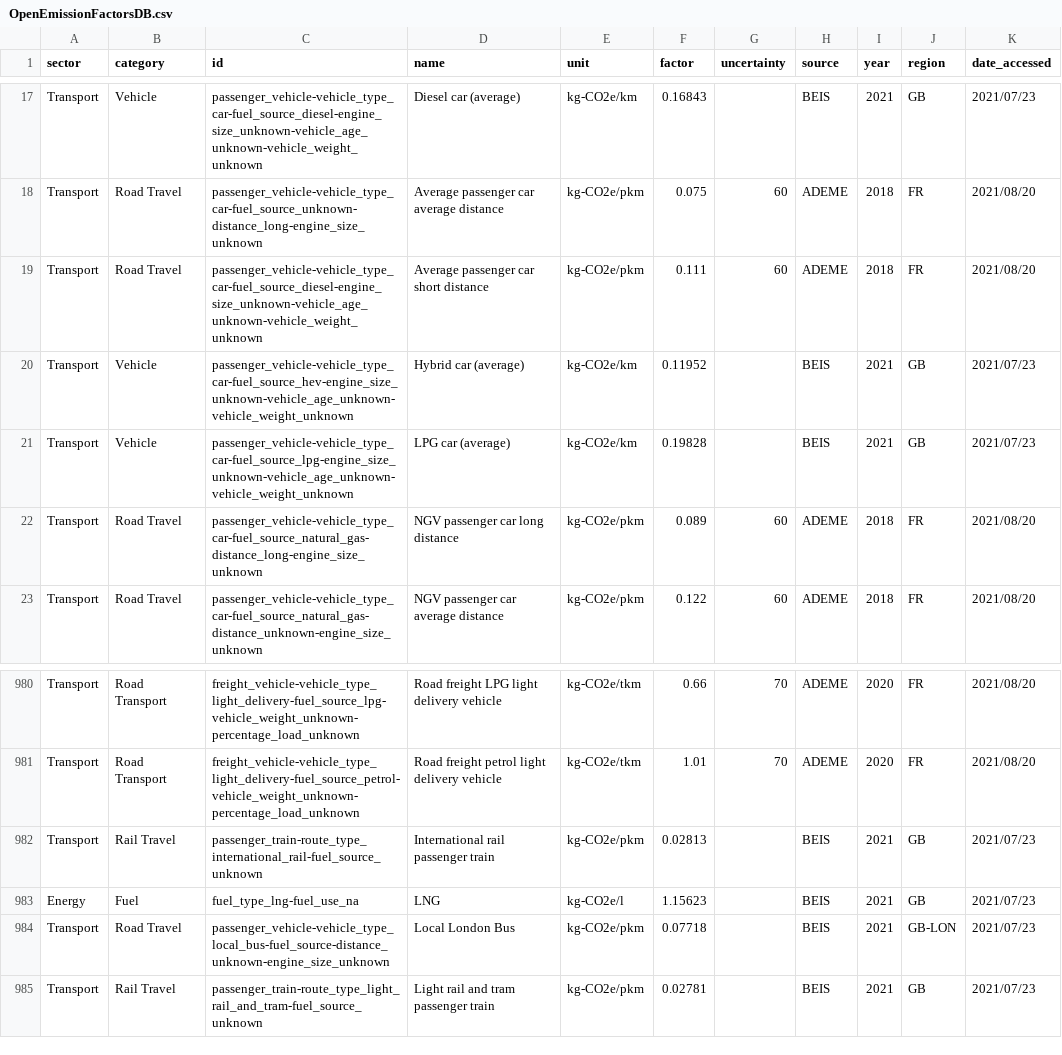
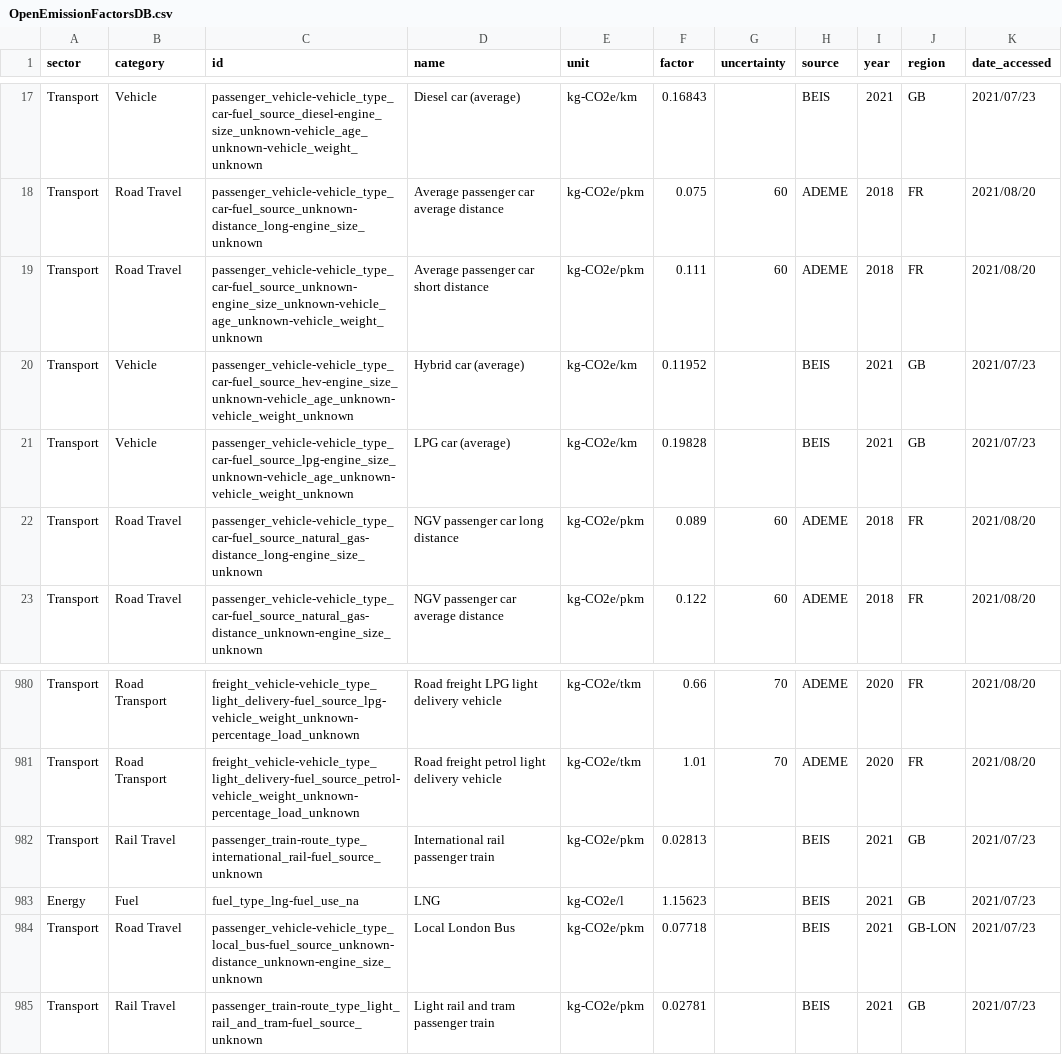
Before and after one commit to climatiq/Open-Emission-Factors-DB, a CSV file: OpenEmissionFactorsDB.csv, drawn as a sheet; only a part is shown, gaps mark what is left out; the diff names each change by its address in the sheet, - before the commit and + after, or states it on an @@ line.

Commit message:
small fixes

```diff
--- a/OpenEmissionFactorsDB.csv
+++ b/OpenEmissionFactorsDB.csv
-C19 (id): passenger_vehicle-vehicle_type_car-fuel_source_diesel-engine_size_unknown-vehicle_age_unknown-vehicle_weight_unknown
+C19 (id): passenger_vehicle-vehicle_type_car-fuel_source_unknown-engine_size_unknown-vehicle_age_unknown-vehicle_weight_unknown
-C984 (id): passenger_vehicle-vehicle_type_local_bus-fuel_source-distance_unknown-engine_size_unknown
+C984 (id): passenger_vehicle-vehicle_type_local_bus-fuel_source_unknown-distance_unknown-engine_size_unknown
```
